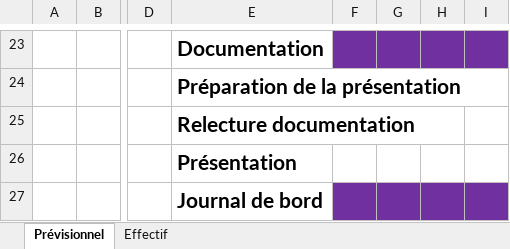
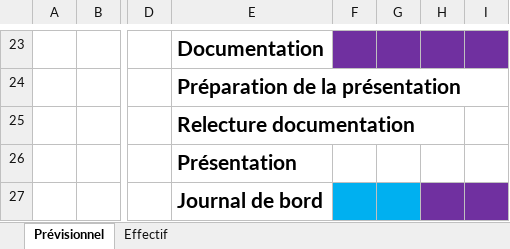
Before and after one commit to AdrianBmgrt/GameAdvice, an Excel workbook: planning/Planification.xlsx, sheet Prévisionnel, drawn as a sheet; only a part is shown, gaps mark what is left out; values as stored, in another font and other column widths than the file's, no borders; the diff names each change by its address in the sheet, - before the commit and + after, or states it on an @@ line.

Commit message:
Petite modif du planning

```diff
--- a/planning/Planification.xlsx (sheet Prévisionnel)
+++ b/planning/Planification.xlsx (sheet Prévisionnel)
-F27:G27 fill: #7030A0
+F27:G27 fill: #00B0F0
```
Also changed, not shown: 1 other file.
